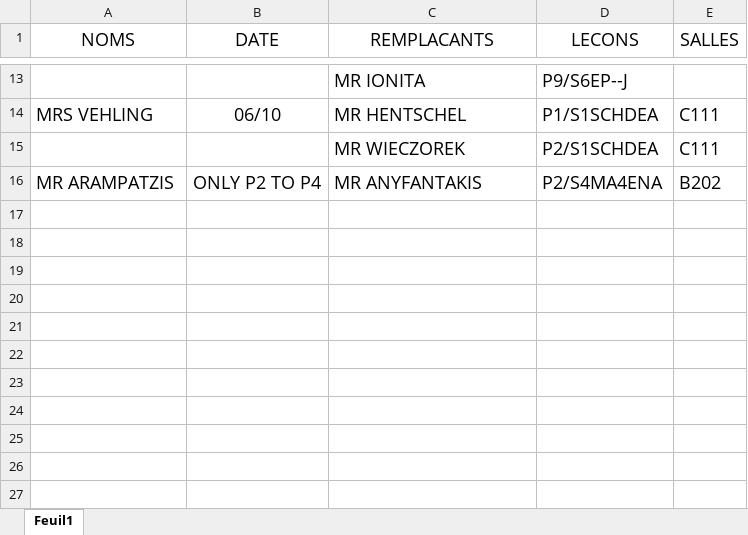
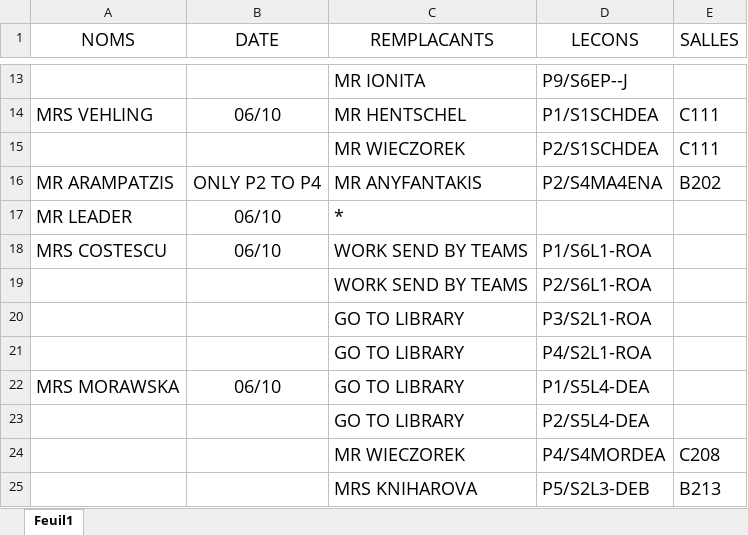
Before and after one commit to MAM-ICT-ADMIN/absences-sec, an Excel workbook: Absences_Sharepoint.xlsx, sheet Feuil1, drawn as a sheet; only a part is shown, gaps mark what is left out; values as stored, in another font and other column widths than the file's, no borders; the diff names each change by its address in the sheet, - before the commit and + after, or states it on an @@ line.

Commit message:
MAJ absences 2026-10-06 08:00

```diff
--- a/Absences_Sharepoint.xlsx (sheet Feuil1)
+++ b/Absences_Sharepoint.xlsx (sheet Feuil1)
+row 17: MR LEADER | 06/10 | *
+row 18: MRS COSTESCU | 06/10 | WORK SEND BY TEAMS | P1/S6L1-ROA
+row 19:  |  | WORK SEND BY TEAMS | P2/S6L1-ROA
+row 20:  |  | GO TO LIBRARY | P3/S2L1-ROA
+row 21:  |  | GO TO LIBRARY | P4/S2L1-ROA
+row 22: MRS MORAWSKA | 06/10 | GO TO LIBRARY | P1/S5L4-DEA
+row 23:  |  | GO TO LIBRARY | P2/S5L4-DEA
+row 24:  |  | MR WIECZOREK | P4/S4MORDEA | C208
+row 25:  |  | MRS KNIHAROVA | P5/S2L3-DEB | B213
```
